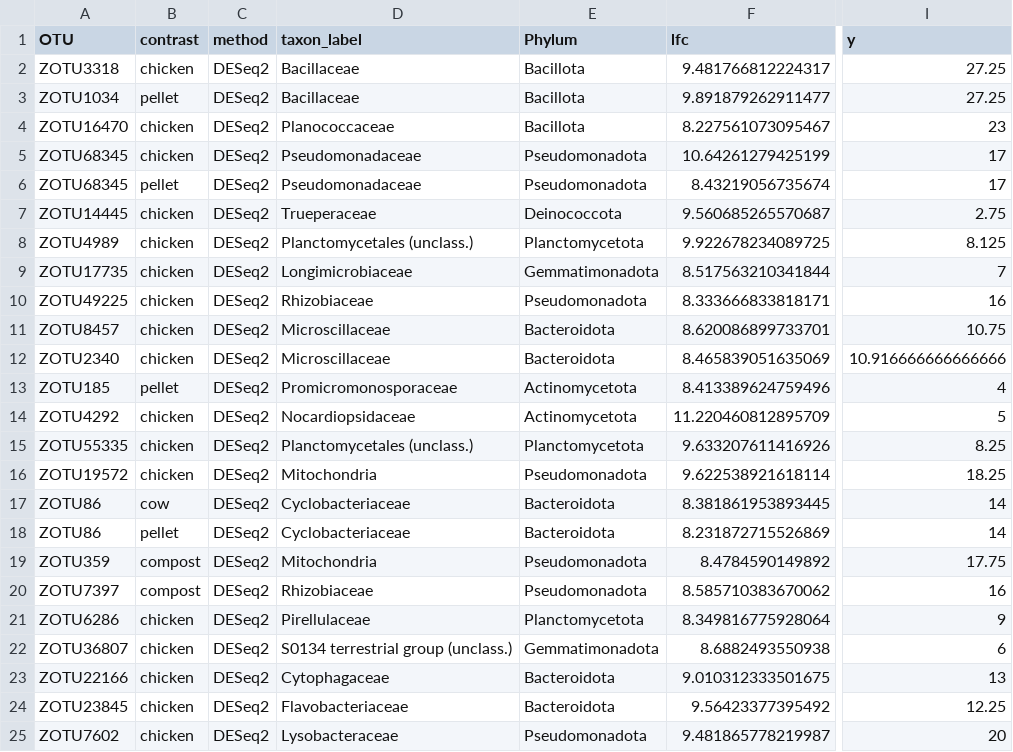
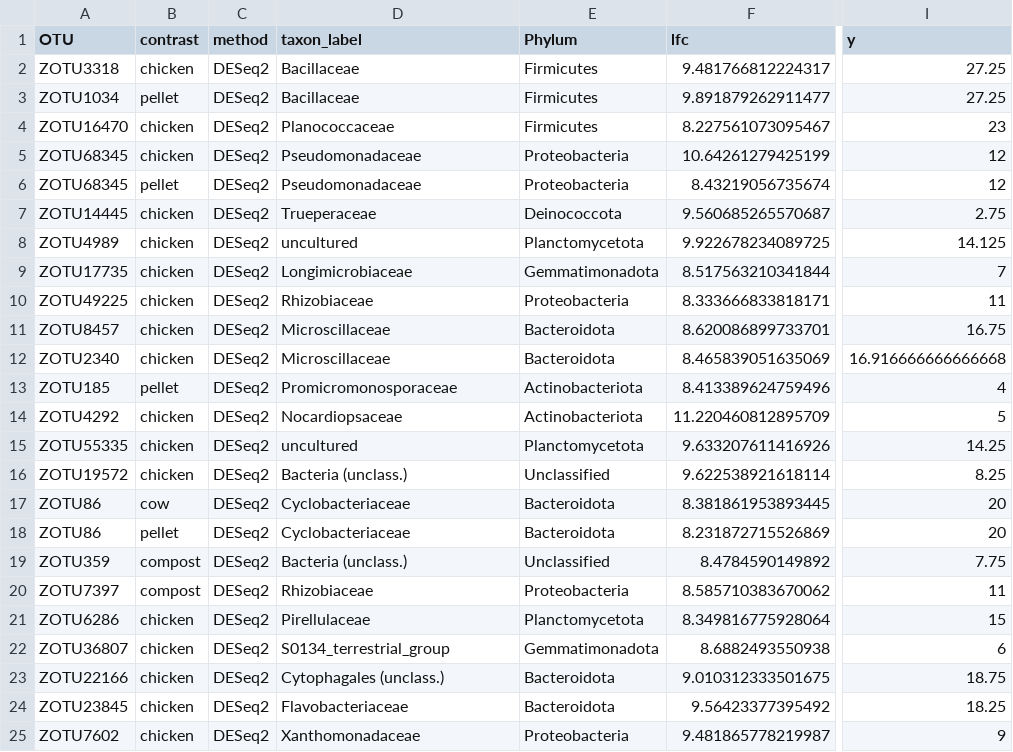
Before and after one commit to IgnRL/Banana_clean, a CSV file: 03_Analysis_files/DAA_16S_family_dotplot_data.csv, drawn as a sheet; only a part is shown, gaps mark what is left out; the diff covers the shown part only; the diff names each change by its address in the sheet, - before the commit and + after, or states it on an @@ line.

Commit message:
Corrected DADA2-SINTAX taxonomy

```diff
--- a/03_Analysis_files/DAA_16S_family_dotplot_data.csv
+++ b/03_Analysis_files/DAA_16S_family_dotplot_data.csv
-E2:E4 (Phylum): Bacillota
+E2:E4 (Phylum): Firmicutes
-E5:E6 (Phylum): Pseudomonadota
+E5:E6 (Phylum): Proteobacteria
-I5:I6 (y): 17
+I5:I6 (y): 12
-D8 (taxon_label): Planctomycetales (unclass.)
+D8 (taxon_label): uncultured
-I8 (y): 8.125
+I8 (y): 14.125
-E10 (Phylum): Pseudomonadota
+E10 (Phylum): Proteobacteria
-I10 (y): 16
+I10 (y): 11
-I11 (y): 10.75
+I11 (y): 16.75
-I12 (y): 10.916666666666666
+I12 (y): 16.916666666666668
-E13:E14 (Phylum): Actinomycetota
+E13:E14 (Phylum): Actinobacteriota
-D14 (taxon_label): Nocardiopsidaceae
+D14 (taxon_label): Nocardiopsaceae
-D15 (taxon_label): Planctomycetales (unclass.)
+D15 (taxon_label): uncultured
-I15 (y): 8.25
+I15 (y): 14.25
-D16 (taxon_label): Mitochondria
+D16 (taxon_label): Bacteria (unclass.)
-E16 (Phylum): Pseudomonadota
+E16 (Phylum): Unclassified
-I16 (y): 18.25
+I16 (y): 8.25
-I17:I18 (y): 14
+I17:I18 (y): 20
-D19 (taxon_label): Mitochondria
+D19 (taxon_label): Bacteria (unclass.)
-E19 (Phylum): Pseudomonadota
+E19 (Phylum): Unclassified
-I19 (y): 17.75
+I19 (y): 7.75
-E20 (Phylum): Pseudomonadota
+E20 (Phylum): Proteobacteria
-I20 (y): 16
+I20 (y): 11
-I21 (y): 9
+I21 (y): 15
-D22 (taxon_label): S0134 terrestrial group (unclass.)
+D22 (taxon_label): S0134_terrestrial_group
-D23 (taxon_label): Cytophagaceae
+D23 (taxon_label): Cytophagales (unclass.)
-I23 (y): 13
+I23 (y): 18.75
-I24 (y): 12.25
+I24 (y): 18.25
-D25 (taxon_label): Lysobacteraceae
+D25 (taxon_label): Xanthomonadaceae
-E25 (Phylum): Pseudomonadota
+E25 (Phylum): Proteobacteria
-I25 (y): 20
+I25 (y): 9
```
Also changed, not shown: 114 edited cells elsewhere in this file, 18 other files.
